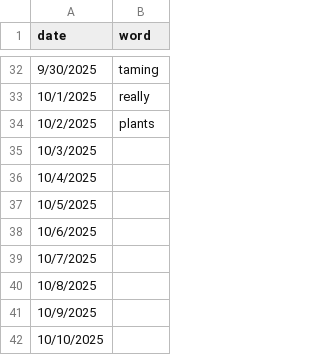
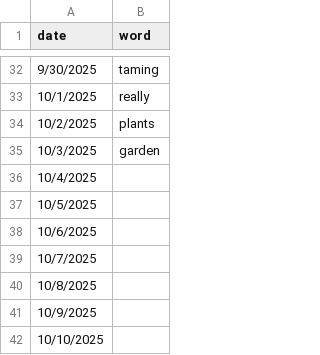
Before and after one commit to snowman-b/rattle-staging, a CSV file: daily-words.csv, drawn as a sheet; only a part is shown, gaps mark what is left out.

Commit message:
asdf

```diff
--- a/daily-words.csv
+++ b/daily-words.csv
@@ -34,3 +34,3 @@ date,word
 10/2/2025,plants
-10/3/2025,
+10/3/2025,garden
 10/4/2025,
```
